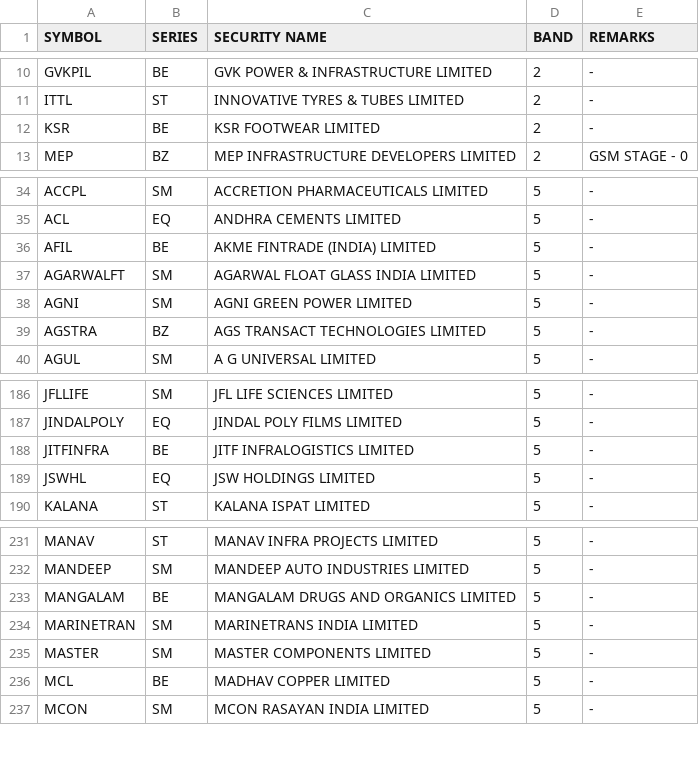
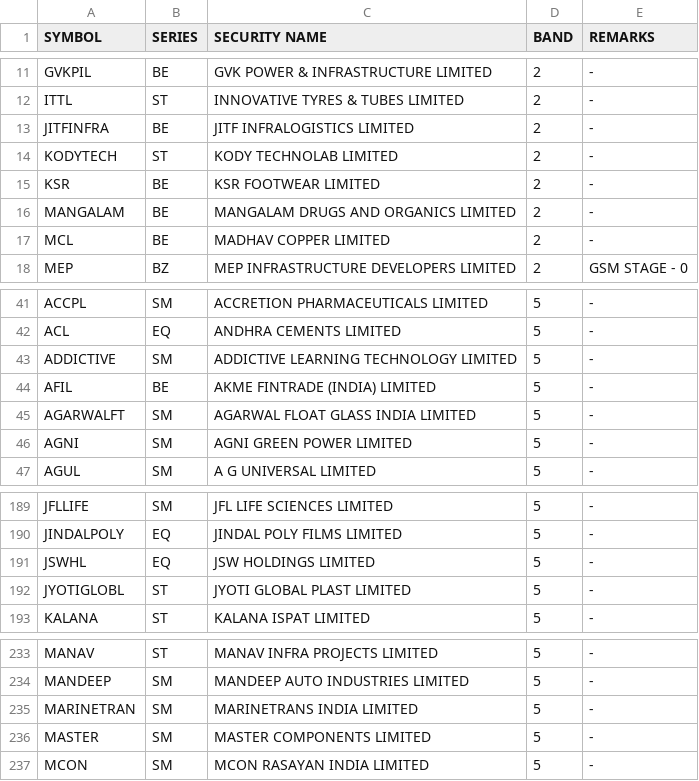
Before and after one commit to Anny26022/price_band, a CSV file: 09042026.csv (was 08042026.csv), drawn as a sheet; only a part is shown, gaps mark what is left out; the diff covers the shown part only.

```diff
--- a/08042026.csv
+++ b/09042026.csv
@@ -11,3 +12,7 @@ GVKPIL,BE,GVK POWER & INFRASTRUCTURE LIMITED,2,-
 ITTL,ST,INNOVATIVE TYRES & TUBES LIMITED,2,-
+JITFINFRA,BE,JITF INFRALOGISTICS LIMITED,2,-
+KODYTECH,ST,KODY TECHNOLAB LIMITED,2,-
 KSR,BE,KSR FOOTWEAR LIMITED,2,-
+MANGALAM,BE,MANGALAM DRUGS AND ORGANICS LIMITED,2,-
+MCL,BE,MADHAV COPPER LIMITED,2,-
 MEP,BZ,MEP INFRASTRUCTURE DEVELOPERS LIMITED,2,GSM STAGE - 0
@@ -35,2 +42,3 @@ ACCPL,SM,ACCRETION PHARMACEUTICALS LIMITED,5,-
 ACL,EQ,ANDHRA CEMENTS LIMITED,5,-
+ADDICTIVE,SM,ADDICTIVE LEARNING TECHNOLOGY LIMITED,5,-
 AFIL,BE,AKME FINTRADE (INDIA) LIMITED,5,-
@@ -38,3 +46,2 @@ AGARWALFT,SM,AGARWAL FLOAT GLASS INDIA LIMITED,5,-
 AGNI,SM,AGNI GREEN POWER LIMITED,5,-
-AGSTRA,BZ,AGS TRANSACT TECHNOLOGIES LIMITED,5,-
 AGUL,SM,A G UNIVERSAL LIMITED,5,-
@@ -187,4 +190,4 @@ JFLLIFE,SM,JFL LIFE SCIENCES LIMITED,5,-
 JINDALPOLY,EQ,JINDAL POLY FILMS LIMITED,5,-
-JITFINFRA,BE,JITF INFRALOGISTICS LIMITED,5,-
 JSWHL,EQ,JSW HOLDINGS LIMITED,5,-
+JYOTIGLOBL,ST,JYOTI GLOBAL PLAST LIMITED,5,-
 KALANA,ST,KALANA ISPAT LIMITED,5,-
@@ -232,6 +234,4 @@ MANAV,ST,MANAV INFRA PROJECTS LIMITED,5,-
 MANDEEP,SM,MANDEEP AUTO INDUSTRIES LIMITED,5,-
-MANGALAM,BE,MANGALAM DRUGS AND ORGANICS LIMITED,5,-
 MARINETRAN,SM,MARINETRANS INDIA LIMITED,5,-
 MASTER,SM,MASTER COMPONENTS LIMITED,5,-
-MCL,BE,MADHAV COPPER LIMITED,5,-
 MCON,SM,MCON RASAYAN INDIA LIMITED,5,-
```
Also changed, not shown: 8 added rows and 13 removed rows elsewhere in this file.
